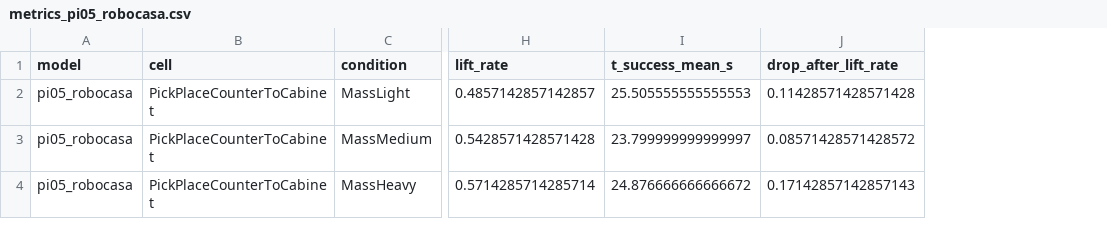
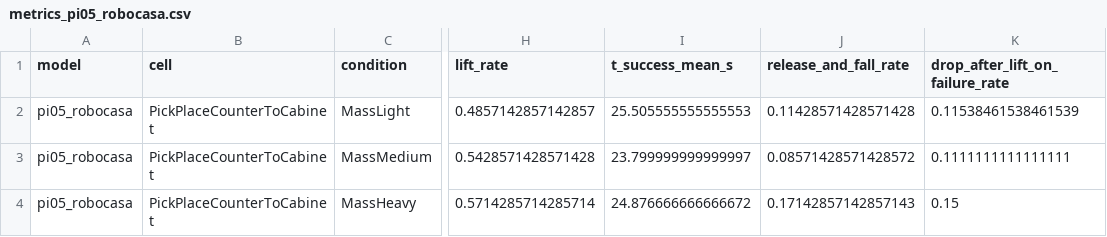
Before and after one commit to Chung-I/Xiaomi-Robotics-1, a CSV file: output/mass_variation/phase1/metrics_pi05_robocasa.csv, drawn as a sheet; only a part is shown, gaps mark what is left out; the diff names each change by its address in the sheet, - before the commit and + after, or states it on an @@ line.

```diff
--- a/output/mass_variation/phase1/metrics_pi05_robocasa.csv
+++ b/output/mass_variation/phase1/metrics_pi05_robocasa.csv
+column K (drop_after_lift_on_failure_rate), rows 2-4: 0.11538461538461539 | 0.1111111111111111 | 0.15
-J1: drop_after_lift_rate
+J1: release_and_fall_rate
```
Also changed, not shown: output/mass_variation/phase1/metrics_xr1.csv, 9 other files.
